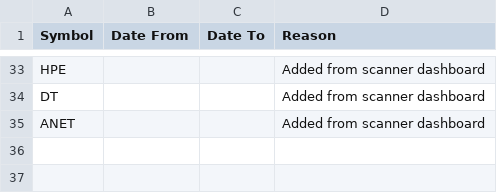
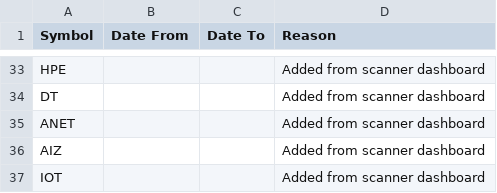
Before and after one commit to aksamuel/StockScanner, a CSV file: watchlists/exceptions.csv, drawn as a sheet; only a part is shown, gaps mark what is left out; the diff names each change by its address in the sheet, - before the commit and + after, or states it on an @@ line.

```diff
--- a/watchlists/exceptions.csv
+++ b/watchlists/exceptions.csv
+row 36: AIZ |  |  | Added from scanner dashboard
+row 37: IOT |  |  | Added from scanner dashboard
```
Also changed, not shown: 1 other file.
